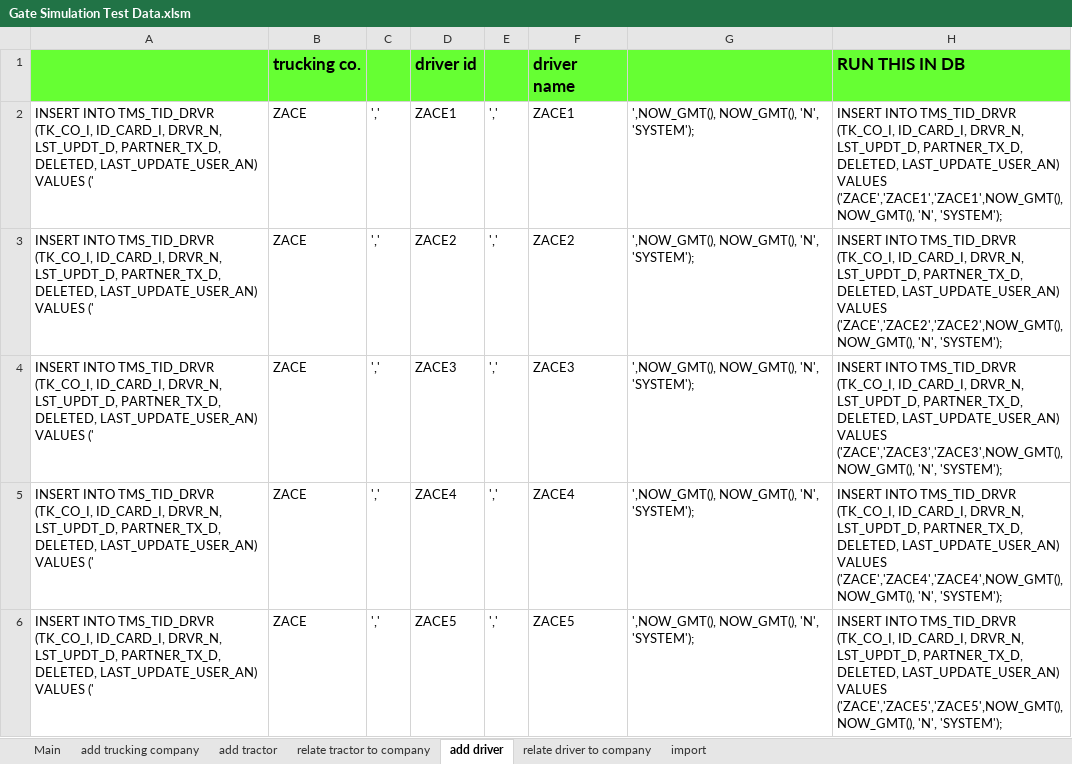
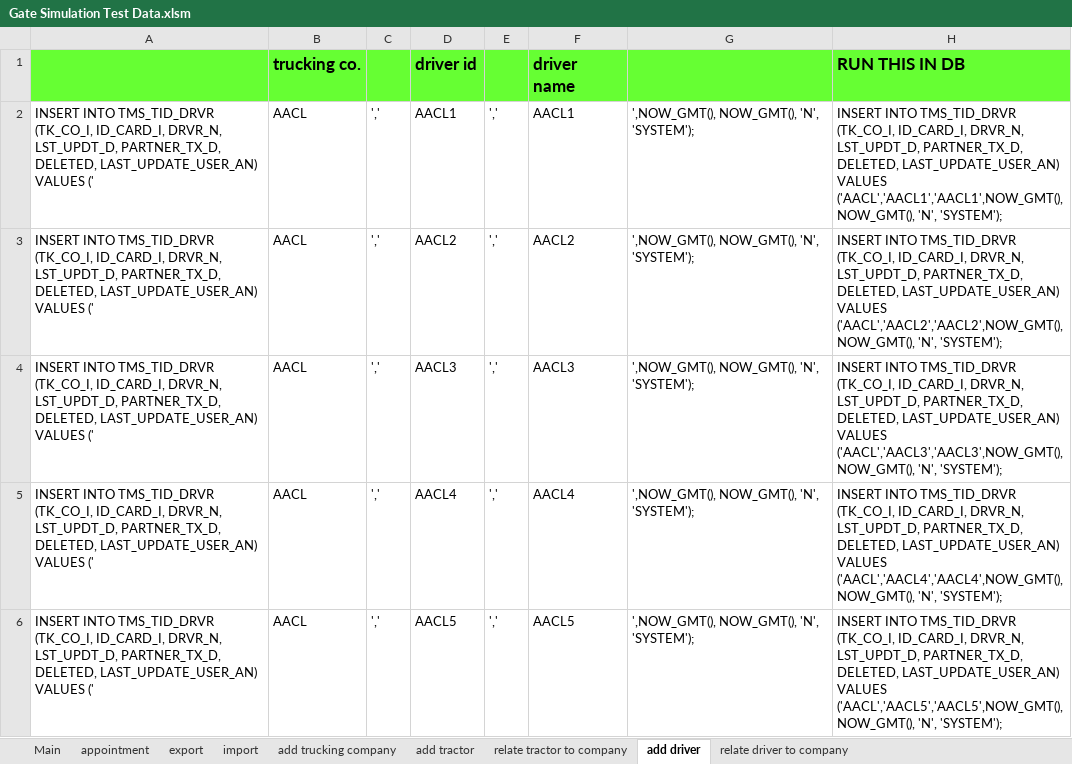
Before and after one commit to zandraetorma/Gate-Simulation, an Excel workbook: Test Data/Gate Simulation Test Data.xlsm, sheet add driver, drawn as a sheet; only a part is shown; values as stored, in another font and other column widths than the file's, no borders; the diff covers the shown part only; the diff names each change by its address in the sheet, - before the commit and + after, or states it on an @@ line.

```diff
--- a/Test Data/Gate Simulation Test Data.xlsm (sheet add driver)
+++ b/Test Data/Gate Simulation Test Data.xlsm (sheet add driver)
+sheet tab: appointment
+sheet tab: export
@@ sheet tab order changed: Main | appointment | export | import | add trucking company | add tractor | relate tractor to company | add driver | relate driver to company @@
-B2:B6: ZACE
+B2:B6: AACL
-D2: ZACE1
+D2: AACL1
-F2: ZACE1
+F2: AACL1
-H2: …LAST_UPDATE_USER_AN) VALUES ('ZACE','ZACE1','ZACE1',NOW_GMT(), NOW_GMT(), 'N',…
+H2: …LAST_UPDATE_USER_AN) VALUES ('AACL','AACL1','AACL1',NOW_GMT(), NOW_GMT(), 'N',…
-D3: ZACE2
+D3: AACL2
-F3: ZACE2
+F3: AACL2
-H3: …LAST_UPDATE_USER_AN) VALUES ('ZACE','ZACE2','ZACE2',NOW_GMT(), NOW_GMT(), 'N',…
+H3: …LAST_UPDATE_USER_AN) VALUES ('AACL','AACL2','AACL2',NOW_GMT(), NOW_GMT(), 'N',…
-D4: ZACE3
+D4: AACL3
-F4: ZACE3
+F4: AACL3
-H4: …LAST_UPDATE_USER_AN) VALUES ('ZACE','ZACE3','ZACE3',NOW_GMT(), NOW_GMT(), 'N',…
+H4: …LAST_UPDATE_USER_AN) VALUES ('AACL','AACL3','AACL3',NOW_GMT(), NOW_GMT(), 'N',…
-D5: ZACE4
+D5: AACL4
-F5: ZACE4
+F5: AACL4
-H5: …LAST_UPDATE_USER_AN) VALUES ('ZACE','ZACE4','ZACE4',NOW_GMT(), NOW_GMT(), 'N',…
+H5: …LAST_UPDATE_USER_AN) VALUES ('AACL','AACL4','AACL4',NOW_GMT(), NOW_GMT(), 'N',…
-D6: ZACE5
+D6: AACL5
-F6: ZACE5
+F6: AACL5
-H6: …LAST_UPDATE_USER_AN) VALUES ('ZACE','ZACE5','ZACE5',NOW_GMT(), NOW_GMT(), 'N',…
+H6: …LAST_UPDATE_USER_AN) VALUES ('AACL','AACL5','AACL5',NOW_GMT(), NOW_GMT(), 'N',…
```
Also changed, not shown: 60 edited cells elsewhere in this sheet, sheet Main, sheet relate tractor to company, sheet relate driver to company, sheet add tractor, sheet import, sheet add trucking company, charts or pictures, 11 other files.
